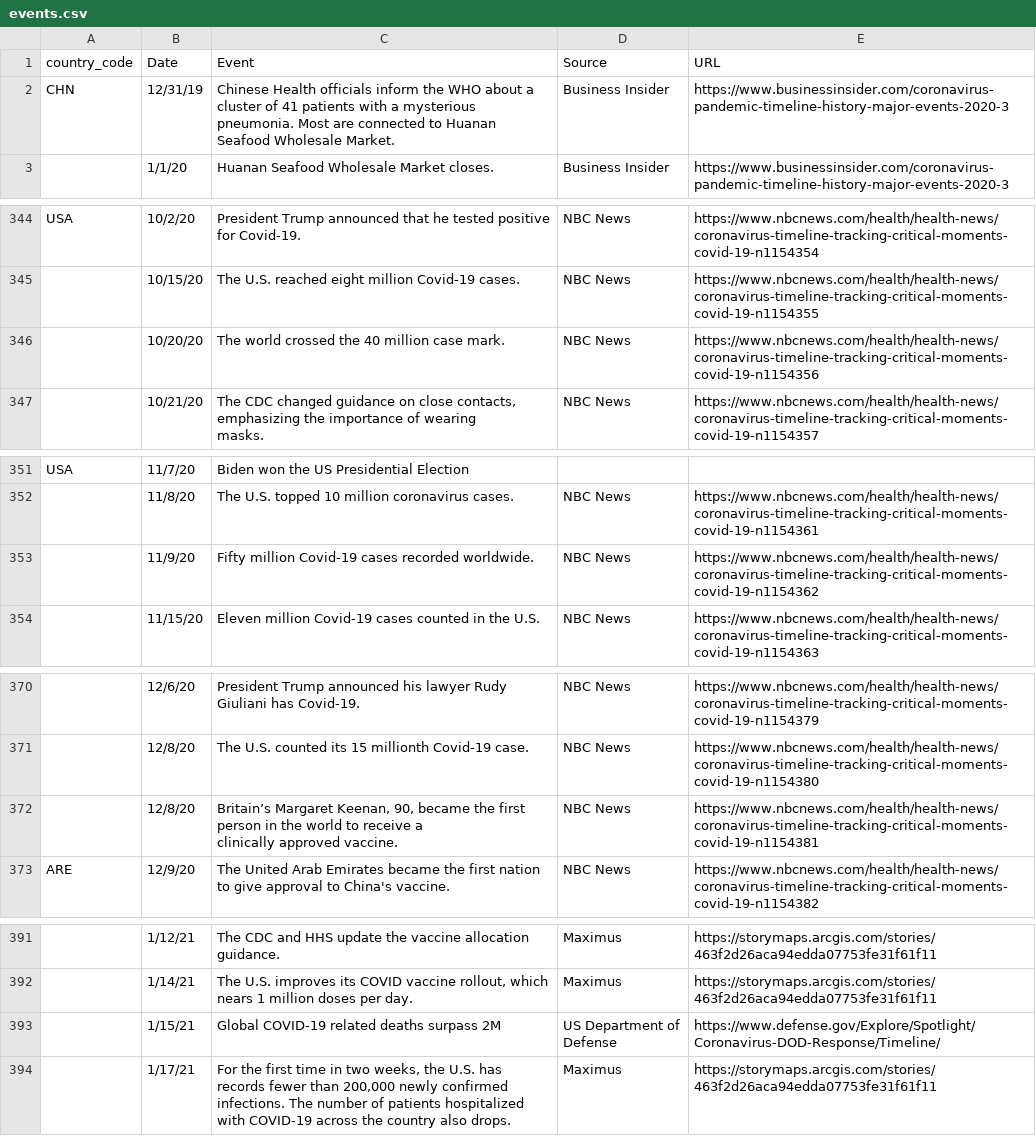
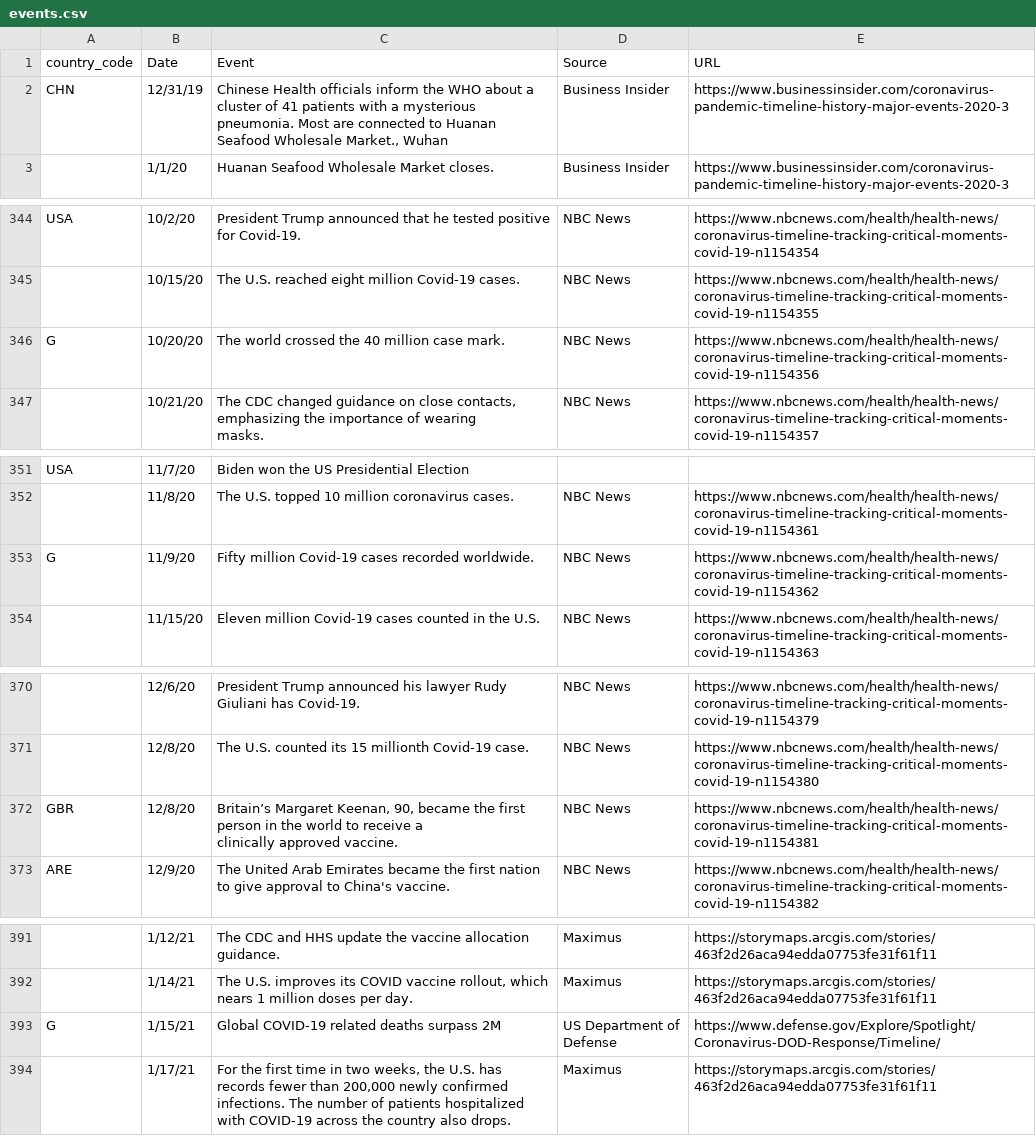
Before and after one commit to 1832051637/ECS-272-Fall22-Group9-Final, a CSV file: src/assets/data/events.csv, drawn as a sheet; only a part is shown, gaps mark what is left out; the diff covers the shown part only; the diff names each change by its address in the sheet, - before the commit and + after, or states it on an @@ line.

```diff
--- a/src/assets/data/events.csv
+++ b/src/assets/data/events.csv
-C2 (Event): …Seafood Wholesale Market.
+C2 (Event): …Seafood Wholesale Market., Wuhan
-A346 (country_code): (empty)
+A346 (country_code): G
-A353 (country_code): (empty)
+A353 (country_code): G
-A372 (country_code): (empty)
+A372 (country_code): GBR
-A393 (country_code): (empty)
+A393 (country_code): G
```
Also changed, not shown: 1 added row and 14 edited cells elsewhere in this file, 1 other file.
